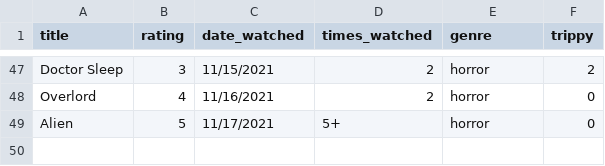
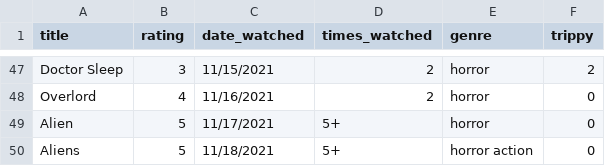
Before and after one commit to ColbPeyton/movie_db, a CSV file: db/movies.csv, drawn as a sheet; only a part is shown, gaps mark what is left out; the diff names each change by its address in the sheet, - before the commit and + after, or states it on an @@ line.

Commit message:
add new data point

```diff
--- a/db/movies.csv
+++ b/db/movies.csv
+row 50: Aliens | 5 | 11/18/2021 | 5+ | horror action | 0
```
